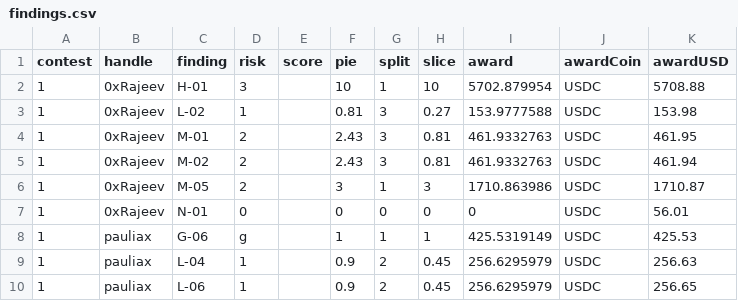
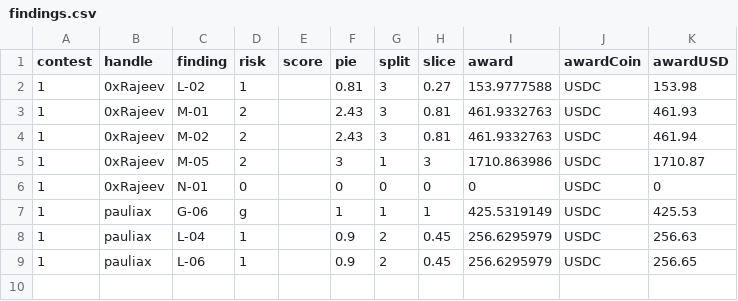
Before and after one commit to Carlos-stackfive/testing, a CSV file: _data/findings.csv, drawn as a sheet.

Commit message:
asd

```diff
--- a/_data/findings.csv
+++ b/_data/findings.csv
@@ -1,8 +1,7 @@
 contest,handle,finding,risk,score,pie,split,slice,award,awardCoin,awardUSD
-1,0xRajeev,H-01,3,,10,1,10,5702.879954,USDC,5708.88
 1,0xRajeev,L-02,1,,0.81,3,0.27,153.9777588,USDC,153.98
-1,0xRajeev,M-01,2,,2.43,3,0.81,461.9332763,USDC,461.95
+1,0xRajeev,M-01,2,,2.43,3,0.81,461.9332763,USDC,461.93
 1,0xRajeev,M-02,2,,2.43,3,0.81,461.9332763,USDC,461.94
 1,0xRajeev,M-05,2,,3,1,3,1710.863986,USDC,1710.87
-1,0xRajeev,N-01,0,,0,0,0,0,USDC,56.01
+1,0xRajeev,N-01,0,,0,0,0,0,USDC,0
 1,pauliax,G-06,g,,1,1,1,425.5319149,USDC,425.53
```
